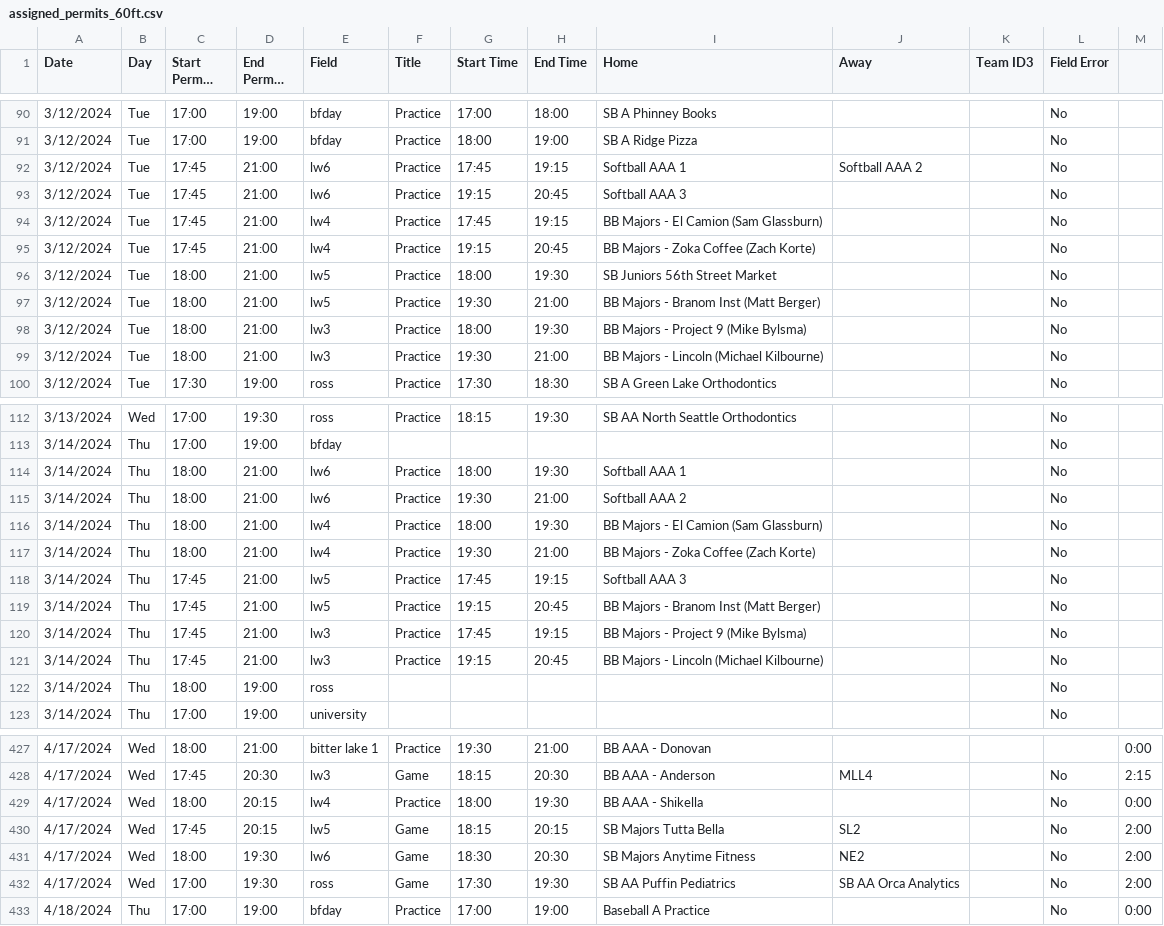
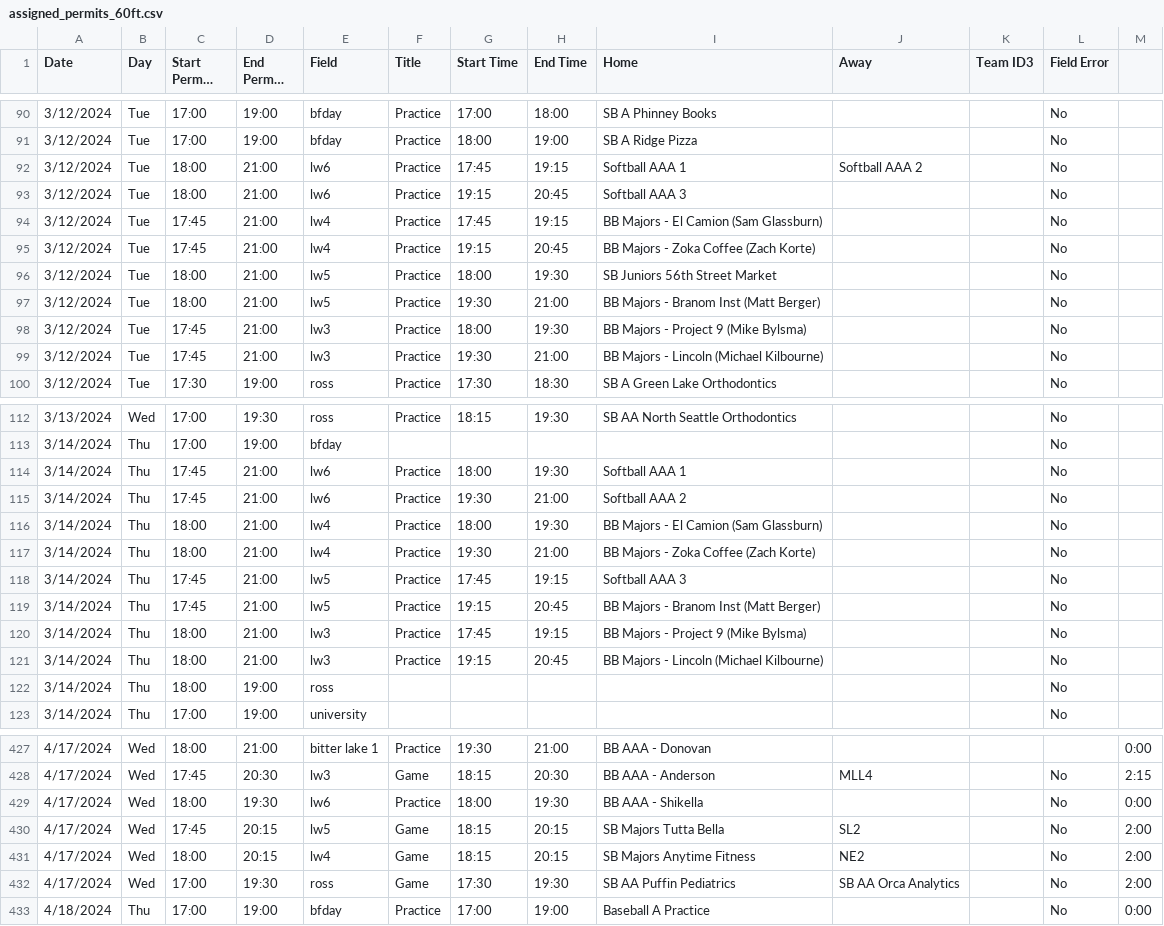
Before and after one commit to ncllball/ncll-schedule, a CSV file: assigned_permits_60ft.csv, drawn as a sheet; only a part is shown, gaps mark what is left out; long unchanged cells end in …; the diff covers the shown part only; the diff names each change by its address in the sheet, - before the commit and + after, or states it on an @@ line.

Commit message:
Moved fields around to make them correct

```diff
--- a/assigned_permits_60ft.csv
+++ b/assigned_permits_60ft.csv
-C92:C93 (Start Permit Time): 17:45
+C92:C93 (Start Permit Time): 18:00
-C98:C99 (Start Permit Time): 18:00
+C98:C99 (Start Permit Time): 17:45
-C114:C115 (Start Permit Time): 18:00
+C114:C115 (Start Permit Time): 17:45
-C120:C121 (Start Permit Time): 17:45
+C120:C121 (Start Permit Time): 18:00
-D429 (End Permit Time): 20:15
+D429 (End Permit Time): 19:30
-E429 (Field): lw4
+E429 (Field): lw6
-D431 (End Permit Time): 19:30
+D431 (End Permit Time): 20:15
-E431 (Field): lw6
+E431 (Field): lw4
-G431 (Start Time): 18:30
+G431 (Start Time): 18:15
-H431 (End Time): 20:30
+H431 (End Time): 20:15
```
Also changed, not shown: 48 edited cells elsewhere in this file.
